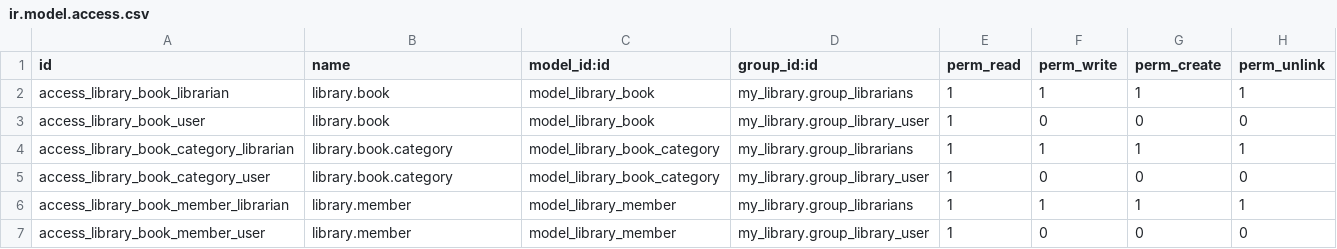
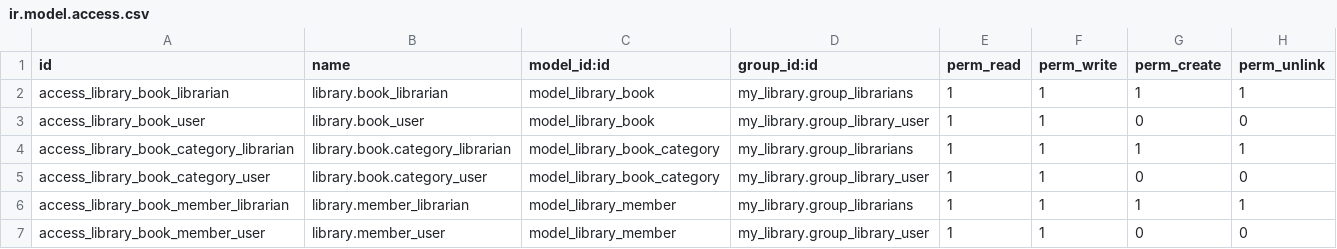
Before and after one commit to chikechiagbaizu/my_library, a CSV file: security/ir.model.access.csv, drawn as a sheet.

Commit message:
Feature: override create and write ORM methods to restrict changes from base.group_user on certain fields.

```diff
--- a/security/ir.model.access.csv
+++ b/security/ir.model.access.csv
@@ -1,7 +1,7 @@
 id,name,model_id:id,group_id:id,perm_read,perm_write,perm_create,perm_unlink
-access_library_book_librarian,library.book,model_library_book,my_library.group_librarians,1,1,1,1
-access_library_book_user,library.book,model_library_book,my_library.group_library_user,1,0,0,0
-access_library_book_category_librarian,library.book.category,model_library_book_category,my_library.group_librarians,1,1,1,1
-access_library_book_category_user,library.book.category,model_library_book_category,my_library.group_library_user,1,0,0,0
-access_library_book_member_librarian,library.member,model_library_member,my_library.group_librarians,1,1,1,1
-access_library_book_member_user,library.member,model_library_member,my_library.group_library_user,1,0,0,0
+access_library_book_librarian,library.book_librarian,model_library_book,my_library.group_librarians,1,1,1,1
+access_library_book_user,library.book_user,model_library_book,my_library.group_library_user,1,1,0,0
+access_library_book_category_librarian,library.book.category_librarian,model_library_book_category,my_library.group_librarians,1,1,1,1
+access_library_book_category_user,library.book.category_user,model_library_book_category,my_library.group_library_user,1,1,0,0
+access_library_book_member_librarian,library.member_librarian,model_library_member,my_library.group_librarians,1,1,1,1
+access_library_book_member_user,library.member_user,model_library_member,my_library.group_library_user,1,1,0,0
```
Also changed, not shown: 8 other files.
